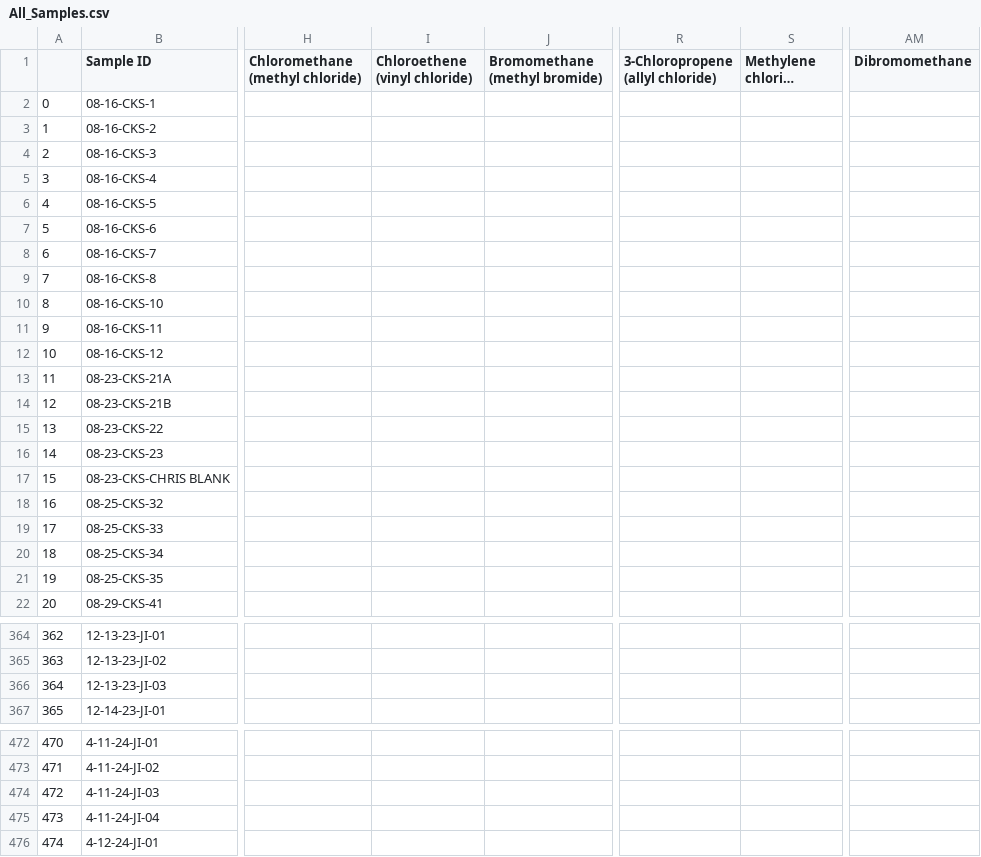
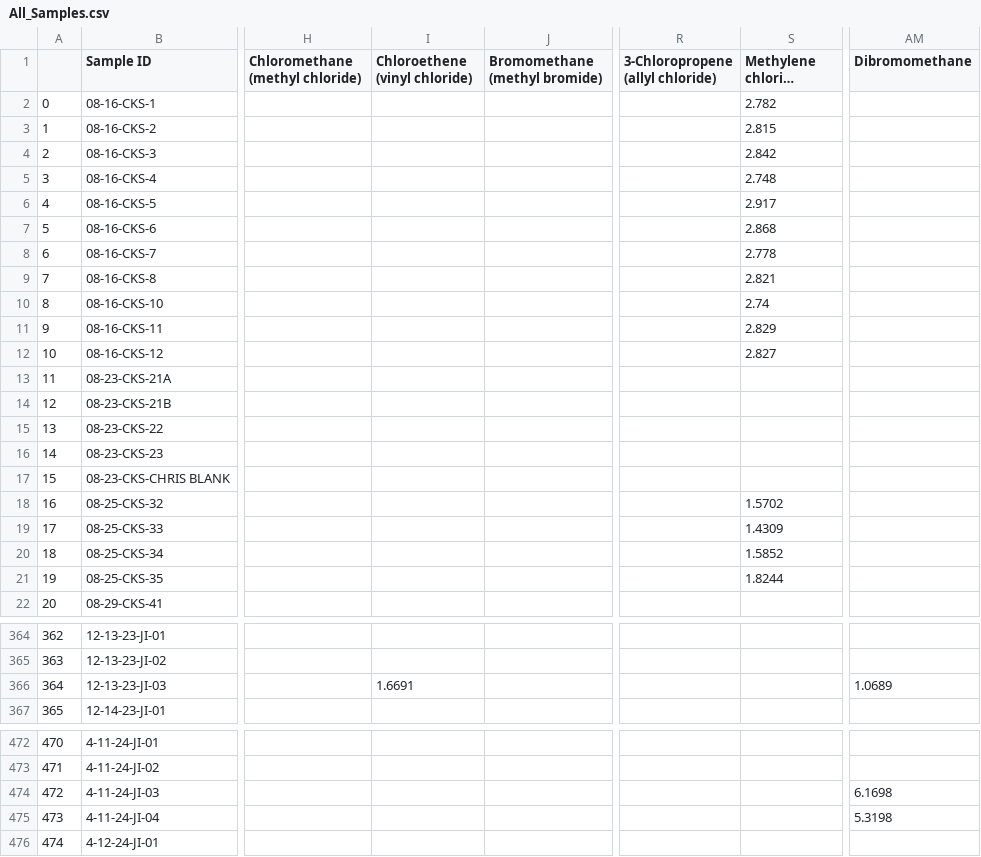
Before and after one commit to cshuler/VOC_Processing_Maui, a CSV file: Data Paper Resources/All_Samples.csv, drawn as a sheet; only a part is shown, gaps mark what is left out; long unchanged cells end in …; the diff covers the shown part only; the diff names each change by its address in the sheet, - before the commit and + after, or states it on an @@ line.

```diff
--- a/Data Paper Resources/All_Samples.csv
+++ b/Data Paper Resources/All_Samples.csv
-S2 (Methylene chloride (DCM)): (empty)
+S2 (Methylene chloride (DCM)): 2.782
-S3 (Methylene chloride (DCM)): (empty)
+S3 (Methylene chloride (DCM)): 2.815
-S4 (Methylene chloride (DCM)): (empty)
+S4 (Methylene chloride (DCM)): 2.842
-S5 (Methylene chloride (DCM)): (empty)
+S5 (Methylene chloride (DCM)): 2.748
-S6 (Methylene chloride (DCM)): (empty)
+S6 (Methylene chloride (DCM)): 2.917
-S7 (Methylene chloride (DCM)): (empty)
+S7 (Methylene chloride (DCM)): 2.868
-S8 (Methylene chloride (DCM)): (empty)
+S8 (Methylene chloride (DCM)): 2.778
-S9 (Methylene chloride (DCM)): (empty)
+S9 (Methylene chloride (DCM)): 2.821
-S10 (Methylene chloride (DCM)): (empty)
+S10 (Methylene chloride (DCM)): 2.74
-S11 (Methylene chloride (DCM)): (empty)
+S11 (Methylene chloride (DCM)): 2.829
-S12 (Methylene chloride (DCM)): (empty)
+S12 (Methylene chloride (DCM)): 2.827
-S18 (Methylene chloride (DCM)): (empty)
+S18 (Methylene chloride (DCM)): 1.5702
-S19 (Methylene chloride (DCM)): (empty)
+S19 (Methylene chloride (DCM)): 1.4309
-S20 (Methylene chloride (DCM)): (empty)
+S20 (Methylene chloride (DCM)): 1.5852
-S21 (Methylene chloride (DCM)): (empty)
+S21 (Methylene chloride (DCM)): 1.8244
-I366 (Chloroethene (vinyl chloride)): (empty)
+I366 (Chloroethene (vinyl chloride)): 1.6691
-AM366 (Dibromomethane): (empty)
+AM366 (Dibromomethane): 1.0689
-AM474 (Dibromomethane): (empty)
+AM474 (Dibromomethane): 6.1698
-AM475 (Dibromomethane): (empty)
+AM475 (Dibromomethane): 5.3198
```
Also changed, not shown: 4 edited cells elsewhere in this file, Scripts/tapwaterresults_clean.csv, 4 other files.
